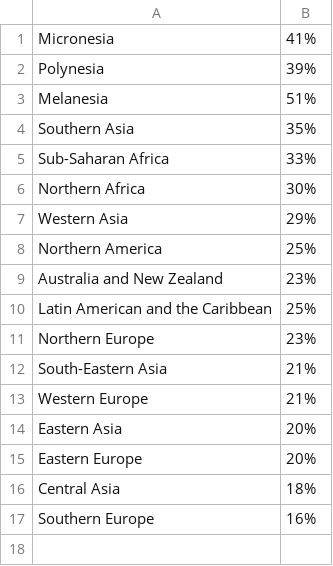
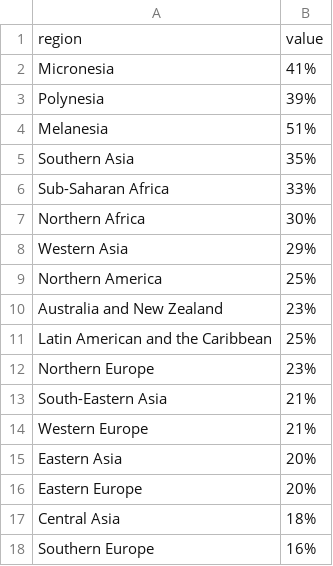
Before and after one commit to DzeraG/ds, a CSV file: Lifetime prevalence of intimate partner violence among women aged 15-49 .csv, drawn as a sheet; the diff names each change by its address in the sheet, - before the commit and + after, or states it on an @@ line.

Commit message:
Update Lifetime prevalence of intimate partner violence among women aged 15-49 .csv

```diff
--- a/Lifetime prevalence of intimate partner violence among women aged 15-49 .csv
+++ b/Lifetime prevalence of intimate partner violence among women aged 15-49 .csv
+row 1: region | value
```
